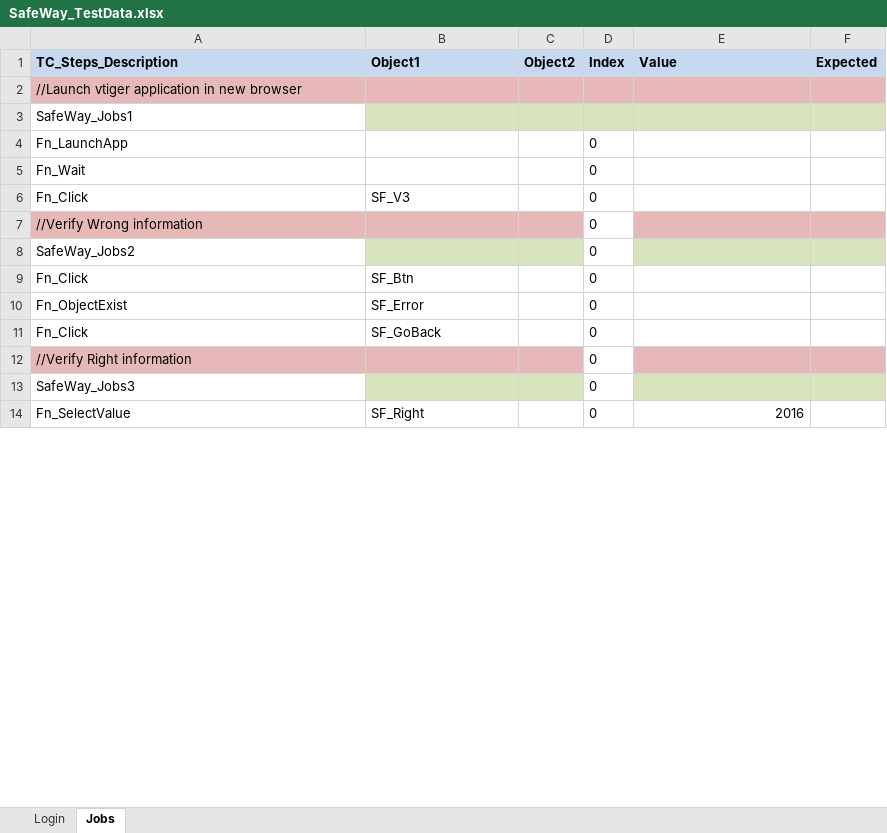
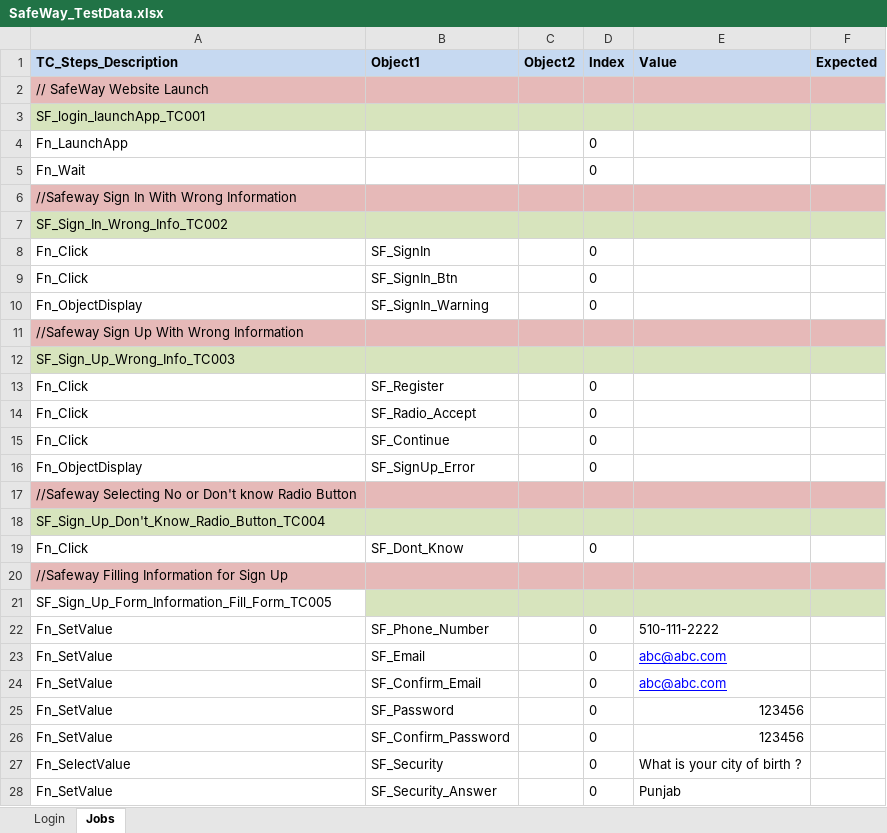
Before and after one commit to nisum-sw/PaymentGateway, an Excel workbook: selenisum-suite/src/main/resources/TestDataFiles/SafeWay_TestData.xlsx, sheet Jobs, drawn as a sheet; only a part is shown; values as stored, in another font and other column widths than the file's, no borders; removed rows and columns are numbered as before the commit, all else as after; the diff covers the shown part only; the diff names each change by its address in the sheet, - before the commit and + after, or states it on an @@ line.

```diff
--- a/selenisum-suite/src/main/resources/TestDataFiles/SafeWay_TestData.xlsx (sheet Jobs)
+++ b/selenisum-suite/src/main/resources/TestDataFiles/SafeWay_TestData.xlsx (sheet Jobs)
-A2 (TC_Steps_Description): //Launch vtiger application in new browser
+A2 (TC_Steps_Description): // SafeWay Website Launch
-A3 (TC_Steps_Description): SafeWay_Jobs1
+A3 (TC_Steps_Description): SF_login_launchApp_TC001
-A3 fill: none
+A3 fill: #D7E4BD
+row 6: //Safeway Sign In With Wrong Information
+row 7: SF_Sign_In_Wrong_Info_TC002
-B8 (Object1): SF_V3
+B8 (Object1): SF_SignIn
-row 7: //Verify Wrong information |  |  | 0
-row 8: SafeWay_Jobs2 |  |  | 0
-B9 (Object1): SF_Btn
+B9 (Object1): SF_SignIn_Btn
+row 10: Fn_ObjectDisplay | SF_SignIn_Warning |  | 0
+row 11: //Safeway Sign Up With Wrong Information
+row 12: SF_Sign_Up_Wrong_Info_TC003
+row 13: Fn_Click | SF_Register |  | 0
+row 14: Fn_Click | SF_Radio_Accept |  | 0
+row 15: Fn_Click | SF_Continue |  | 0
-A16 (TC_Steps_Description): Fn_ObjectExist
+A16 (TC_Steps_Description): Fn_ObjectDisplay
-B16 (Object1): SF_Error
+B16 (Object1): SF_SignUp_Error
+row 17: //Safeway Selecting No or Don't know Radio Button
+row 18: SF_Sign_Up_Don't_Know_Radio_Button_TC004
-B19 (Object1): SF_GoBack
+B19 (Object1): SF_Dont_Know
-row 12: //Verify Right information |  |  | 0
-row 13: SafeWay_Jobs3 |  |  | 0
+row 20: //Safeway Filling Information for Sign Up
+row 21: SF_Sign_Up_Form_Information_Fill_Form_TC005
+row 22: Fn_SetValue | SF_Phone_Number |  | 0 | 510-111-2222
+row 23: Fn_SetValue | SF_Email |  | 0 | abc@abc.com
+row 24: Fn_SetValue | SF_Confirm_Email |  | 0 | abc@abc.com
+row 25: Fn_SetValue | SF_Password |  | 0 | 123456
+row 26: Fn_SetValue | SF_Confirm_Password |  | 0 | 123456
-B27 (Object1): SF_Right
+B27 (Object1): SF_Security
-E27 (Value): 2016
+E27 (Value): What is your city of birth ?
+row 28: Fn_SetValue | SF_Security_Answer |  | 0 | Punjab
```
Also changed, not shown: 4 added rows, 3 removed rows, 7 edited cells and cell formats elsewhere in this sheet, sheet Login, selenisum-suite/src/main/resources/DriverFiles/ModuleDriver/SafeWay_Modules.xlsx, selenisum-suite/src/main/resources/DriverFiles/ProjectDriver.xlsx, 1 other file.
